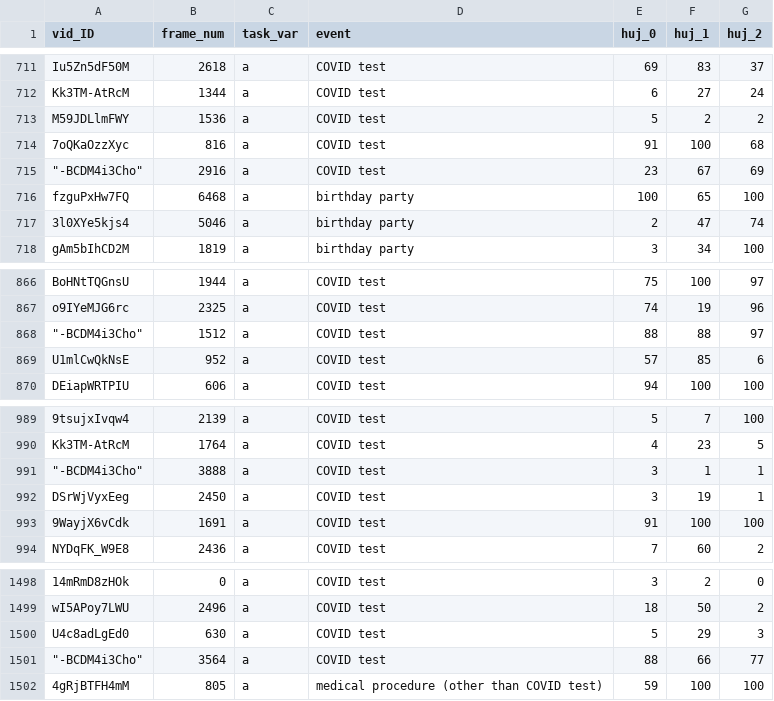
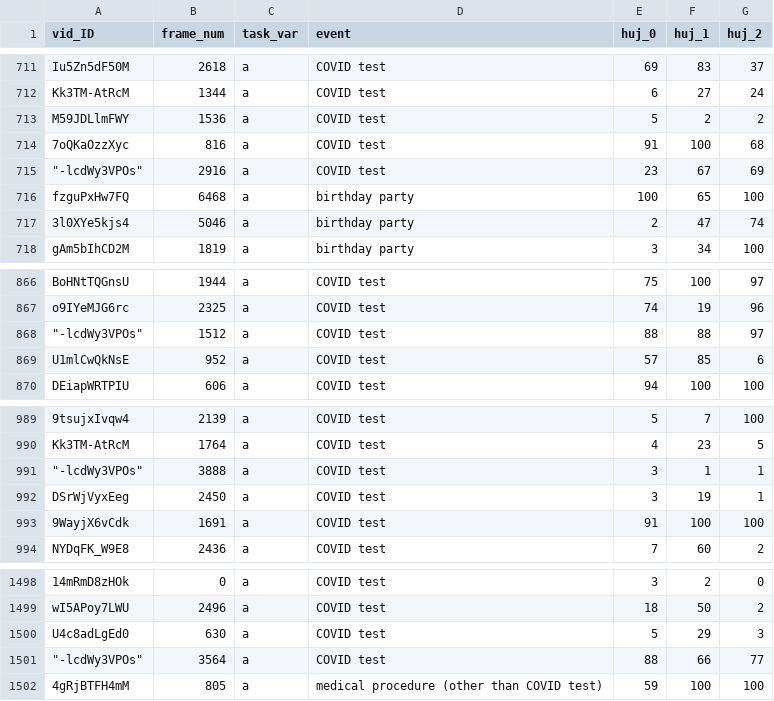
Before and after one commit to katesanders9/squid-e, a CSV file: dataset/data/huj_annotations.csv, drawn as a sheet; only a part is shown, gaps mark what is left out; the diff names each change by its address in the sheet, - before the commit and + after, or states it on an @@ line.

Commit message:
Updated dataset

```diff
--- a/dataset/data/huj_annotations.csv
+++ b/dataset/data/huj_annotations.csv
-A715 (vid_ID): "-BCDM4i3Cho"
+A715 (vid_ID): "-lcdWy3VPOs"
-A868 (vid_ID): "-BCDM4i3Cho"
+A868 (vid_ID): "-lcdWy3VPOs"
-A991 (vid_ID): "-BCDM4i3Cho"
+A991 (vid_ID): "-lcdWy3VPOs"
-A1501 (vid_ID): "-BCDM4i3Cho"
+A1501 (vid_ID): "-lcdWy3VPOs"
```
Also changed, not shown: 4 other files.
